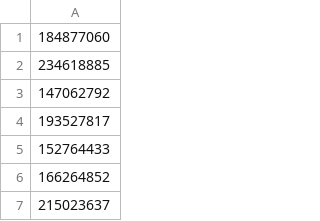
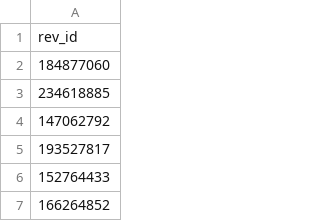
Before and after one commit to wikimedia/editquality, a TSV file: datasets/wikidatawiki.sampled_revisions.20k_balanced_2015.tsv, drawn as a sheet; only a part is shown; the shorter side is filled out with more unchanged rows.

Commit message:
Migrate wikidata and Polish Wikipedia reverted models to GB as well

```diff
--- a/datasets/wikidatawiki.sampled_revisions.20k_balanced_2015.tsv
+++ b/datasets/wikidatawiki.sampled_revisions.20k_balanced_2015.tsv
@@ -1 +1,2 @@
+rev_id
 184877060
```
Also changed, not shown: 4 other files.
